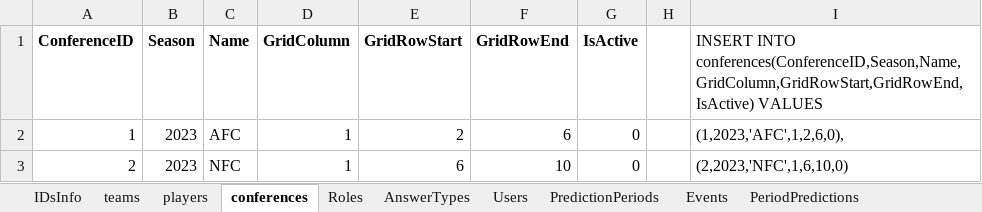
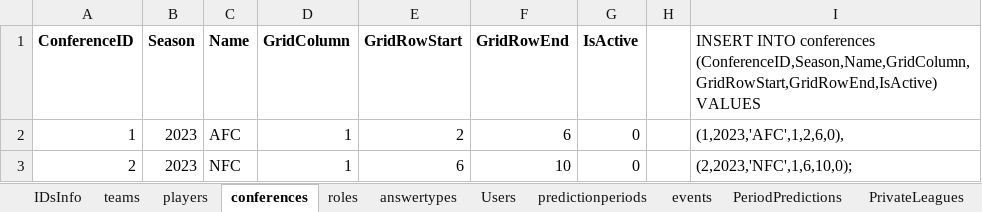
Before and after one commit to OD1995/TheQBCarousel, an Excel workbook: Other files/Tables For Prod 2.xlsx, sheet conferences, drawn as a sheet; values as stored, in another font and other column widths than the file's, no borders; the diff names each change by its address in the sheet, - before the commit and + after, or states it on an @@ line.

```diff
--- a/Other files/Tables For Prod 2.xlsx (sheet conferences)
+++ b/Other files/Tables For Prod 2.xlsx (sheet conferences)
-sheet tab: Roles
+sheet tab: roles
-sheet tab: AnswerTypes
+sheet tab: answertypes
-sheet tab: PredictionPeriods
+sheet tab: predictionperiods
-sheet tab: Events
+sheet tab: events
-I1: INSERT INTO conferences(ConferenceID,Season,Name,GridColumn,GridRowStart,GridRowEnd,IsActive) VALUES
+I1: INSERT INTO conferences (ConferenceID,Season,Name,GridColumn,GridRowStart,GridRowEnd,IsActive) VALUES
-I3: (2,2023,'NFC',1,6,10,0)
+I3: (2,2023,'NFC',1,6,10,0);
```
Also changed, not shown: sheet events, sheet predictionperiods, sheet players, sheet roles, sheet emailtypes, sheet franchises, 1 more sheet, other sheet tabs, formulas that keep their value, 4 other files.
